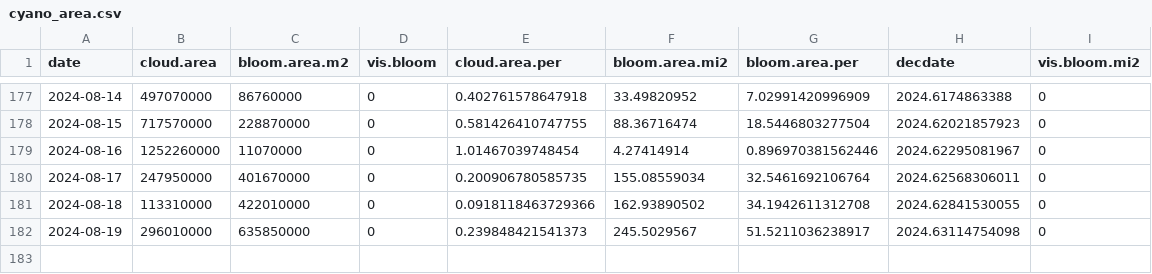
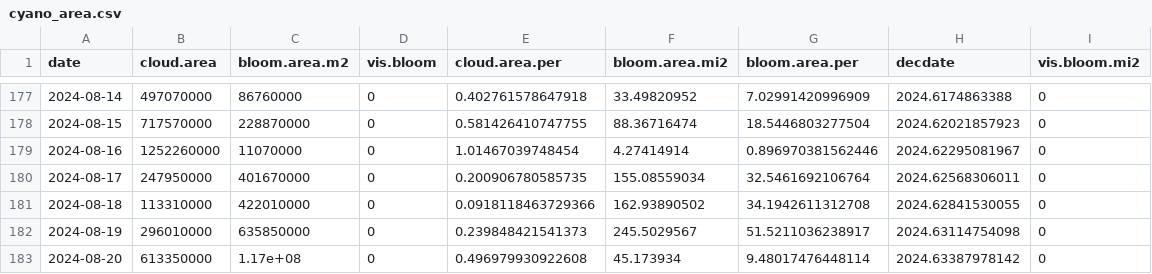
Before and after one commit to SwampThingPaul/EvergladesConditions, a CSV file: report/cyano_area.csv, drawn as a sheet; only a part is shown, gaps mark what is left out.

Commit message:
update report

```diff
--- a/report/cyano_area.csv
+++ b/report/cyano_area.csv
@@ -182 +182,2 @@
 2024-08-19,296010000,635850000,0,0.239848421541373,245.5029567,51.5211036238917,2024.63114754098,0
+2024-08-20,613350000,1.17e+08,0,0.496979930922608,45.173934,9.48017476448114,2024.63387978142,0
```
Also changed, not shown: 34 other files.
